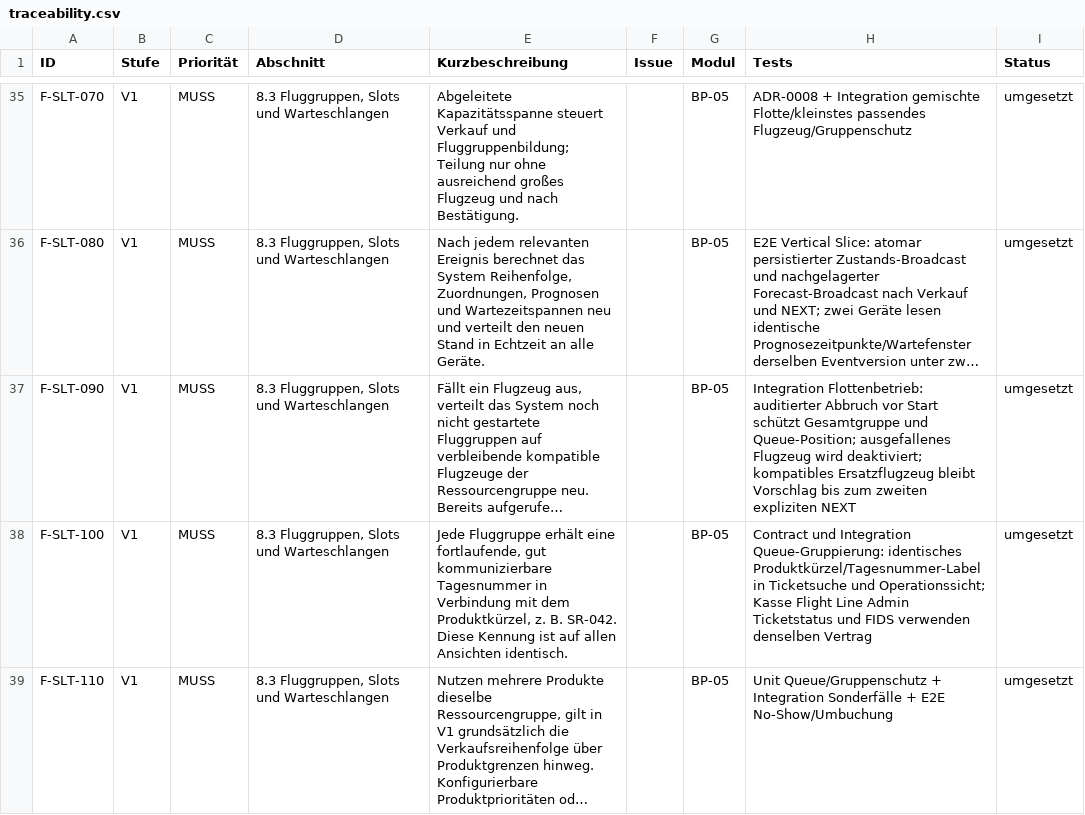
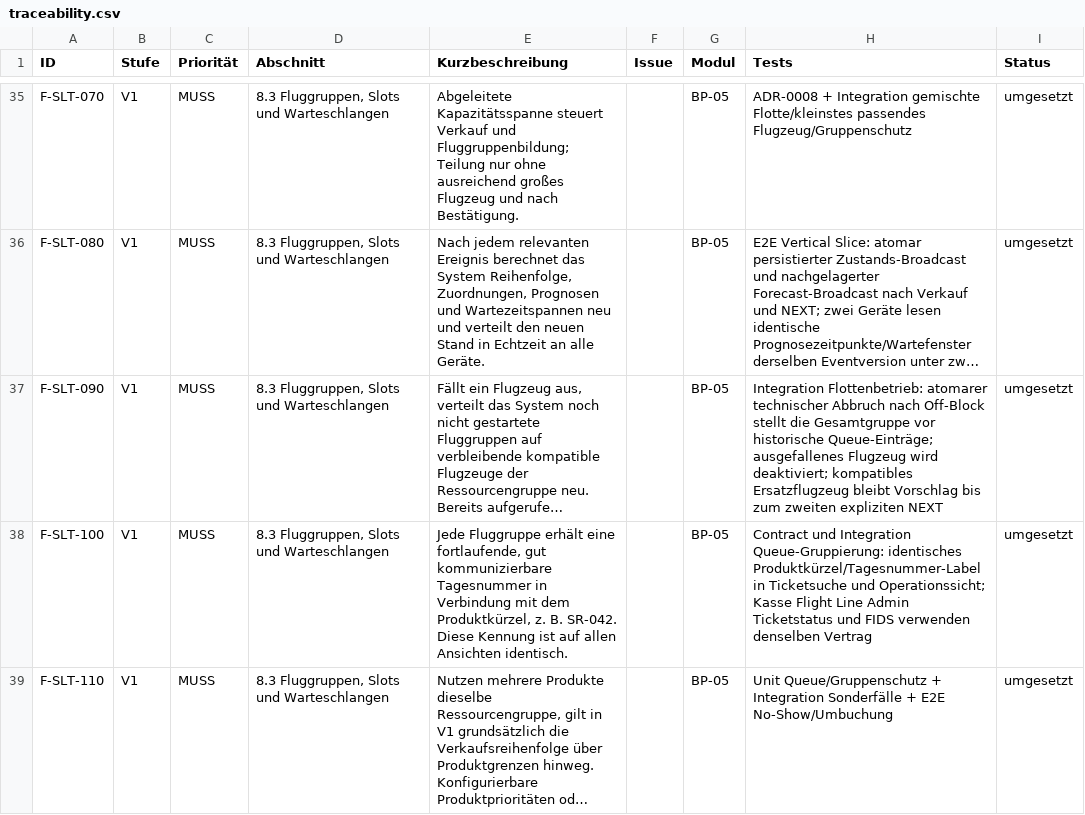
Before and after one commit to aguther/rundflug-leitstand, a CSV file: docs/requirements/traceability.csv, drawn as a sheet; only a part is shown, gaps mark what is left out; long unchanged cells end in …; the diff covers the shown part only; the diff names each change by its address in the sheet, - before the commit and + after, or states it on an @@ line.

```diff
--- a/docs/requirements/traceability.csv
+++ b/docs/requirements/traceability.csv
-H37 (Tests): Integration Flottenbetrieb: auditierter Abbruch vor Start schützt Gesamtgruppe und Queue-Position; ausgefallenes Flugzeug…
+H37 (Tests): Integration Flottenbetrieb: atomarer technischer Abbruch nach Off-Block stellt die Gesamtgruppe vor historische Queue-Einträge; ausgefallenes Flugzeug…
```
Also changed, not shown: 3 edited cells elsewhere in this file, docs/requirements/traceability-v1.7.1.csv, 27 other files.
